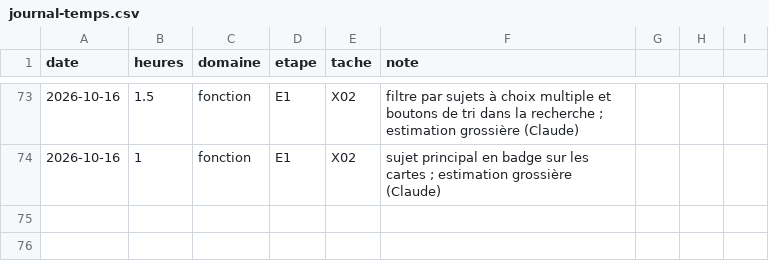
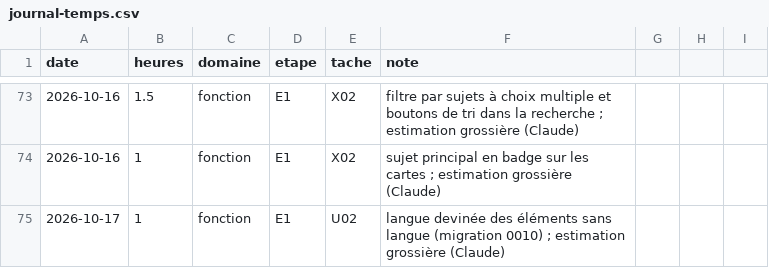
Before and after one commit to jvdbiest/Otlet, a CSV file: docs/projet/journal-temps.csv, drawn as a sheet; only a part is shown, gaps mark what is left out; the diff names each change by its address in the sheet, - before the commit and + after, or states it on an @@ line.

```diff
--- a/docs/projet/journal-temps.csv
+++ b/docs/projet/journal-temps.csv
+row 75: 2026-10-17 | 1 | fonction | E1 | U02 | langue devinée des éléments sans langue (migration 0010) ; estimation grossière (Claude)
```
Also changed, not shown: 8 other files.
